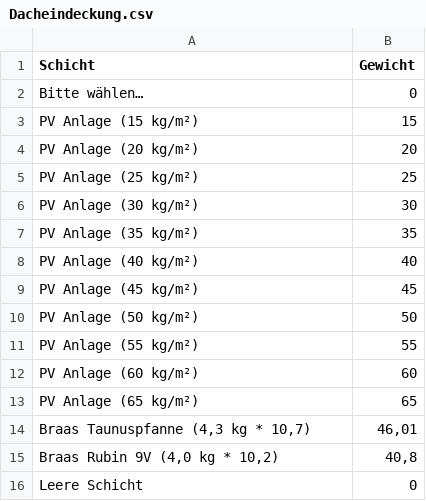
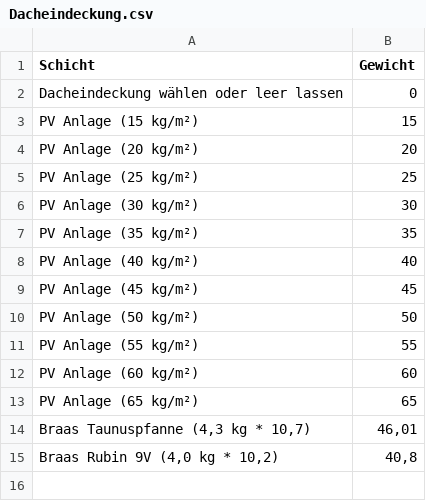
Before and after one commit to SchneiderSam/bb-calc, a CSV file: Dacheindeckung.csv, drawn as a sheet.

Commit message:
Update Dacheindeckung.csv

```diff
--- a/Dacheindeckung.csv
+++ b/Dacheindeckung.csv
@@ -1,3 +1,3 @@
 Schicht;Gewicht
-Bitte wählen…;0
+Dacheindeckung wählen oder leer lassen;0
 PV Anlage (15 kg/m²);15
@@ -15,2 +15 @@ Braas Taunuspfanne (4,3 kg * 10,7);46,01
 Braas Rubin 9V (4,0 kg * 10,2);40,8
-Leere Schicht;0
```
